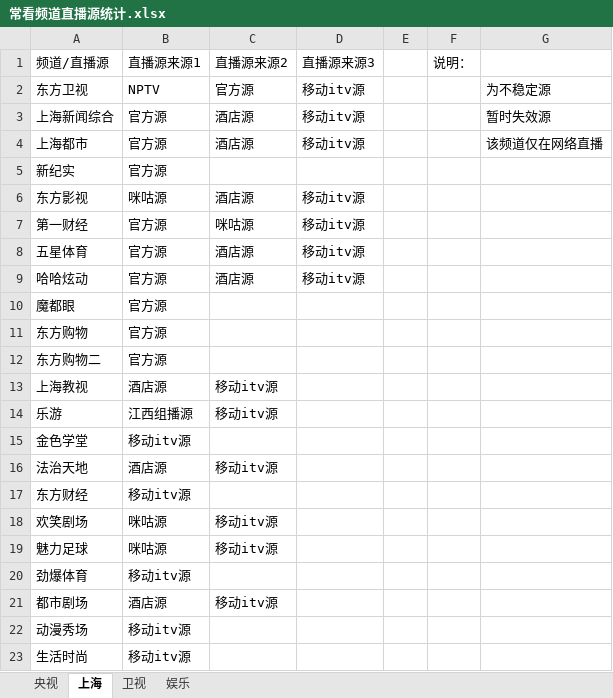
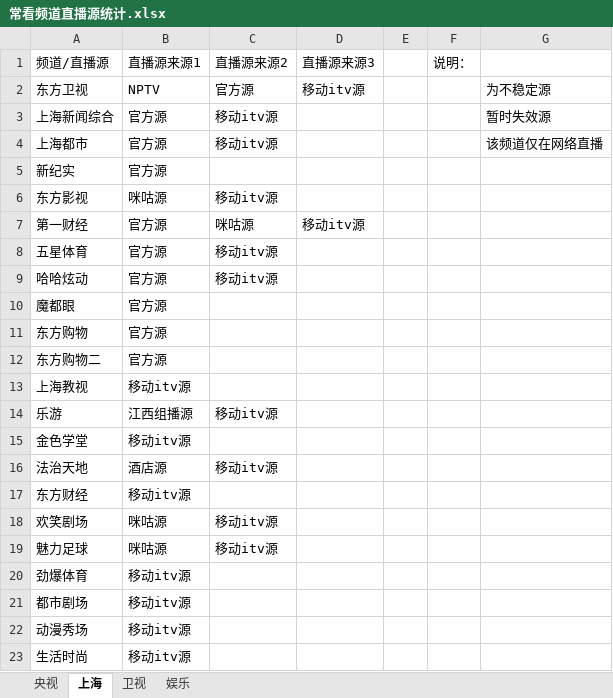
Before and after one commit to Alonso0729/Television, an Excel workbook: 直播源汇总文档/其他文档/常看频道直播源统计.xlsx, sheet 上海, drawn as a sheet; only a part is shown; values as stored, in another font and other column widths than the file's, no cell formats; the diff names each change by its address in the sheet, - before the commit and + after, or states it on an @@ line.

```diff
--- a/直播源汇总文档/其他文档/常看频道直播源统计.xlsx (sheet 上海)
+++ b/直播源汇总文档/其他文档/常看频道直播源统计.xlsx (sheet 上海)
-C3:C4: 酒店源
+C3:C4: 移动itv源
-D3:D4: 移动itv源
+D3:D4: (empty)
-C6: 酒店源
+C6: 移动itv源
-D6: 移动itv源
+D6: (empty)
-C8:C9: 酒店源
+C8:C9: 移动itv源
-D8:D9: 移动itv源
+D8:D9: (empty)
-B13: 酒店源
+B13: 移动itv源
-C13: 移动itv源
+C13: (empty)
-B21: 酒店源
+B21: 移动itv源
-C21: 移动itv源
+C21: (empty)
```
Also changed, not shown: sheet 央视, sheet 卫视, cell formats, 2 other files.
